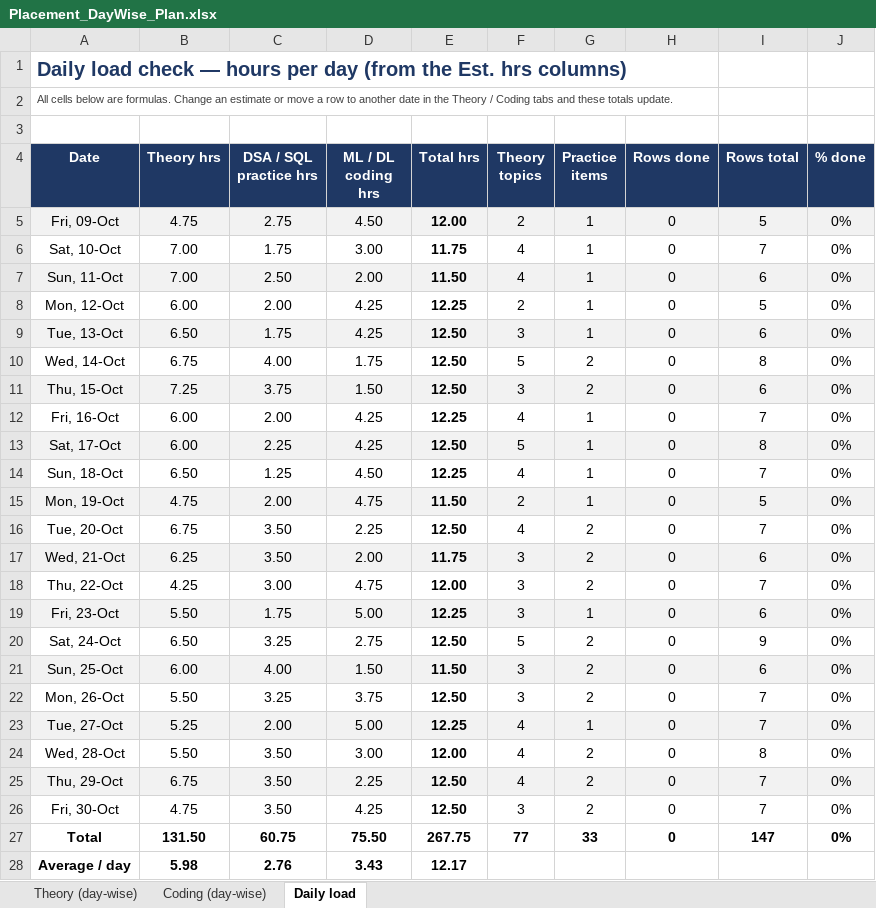
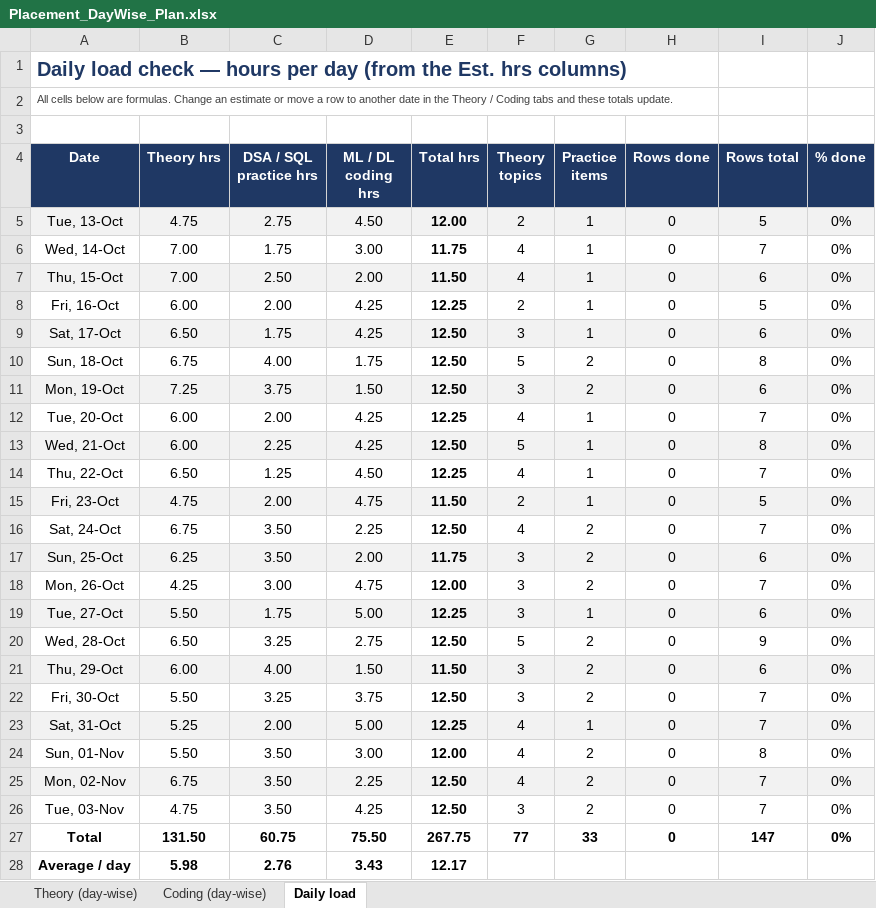
Before and after one commit to payal12lumba/Sadhya, an Excel workbook: Placement_DayWise_Plan.xlsx, sheet Daily load, drawn as a sheet; only a part is shown; values as stored, in another font and other column widths than the file's, no borders; conditional formats not drawn; the diff names each change by its address in the sheet, - before the commit and + after, or states it on an @@ line.

```diff
--- a/Placement_DayWise_Plan.xlsx (sheet Daily load)
+++ b/Placement_DayWise_Plan.xlsx (sheet Daily load)
-A5 (Date): Fri, 09-Oct
+A5 (Date): Tue, 13-Oct
-A6 (Date): Sat, 10-Oct
+A6 (Date): Wed, 14-Oct
-A7 (Date): Sun, 11-Oct
+A7 (Date): Thu, 15-Oct
-A8 (Date): Mon, 12-Oct
+A8 (Date): Fri, 16-Oct
-A9 (Date): Tue, 13-Oct
+A9 (Date): Sat, 17-Oct
-A10 (Date): Wed, 14-Oct
+A10 (Date): Sun, 18-Oct
-A11 (Date): Thu, 15-Oct
+A11 (Date): Mon, 19-Oct
-A12 (Date): Fri, 16-Oct
+A12 (Date): Tue, 20-Oct
-A13 (Date): Sat, 17-Oct
+A13 (Date): Wed, 21-Oct
-A14 (Date): Sun, 18-Oct
+A14 (Date): Thu, 22-Oct
-A15 (Date): Mon, 19-Oct
+A15 (Date): Fri, 23-Oct
-A16 (Date): Tue, 20-Oct
+A16 (Date): Sat, 24-Oct
-A17 (Date): Wed, 21-Oct
+A17 (Date): Sun, 25-Oct
-A18 (Date): Thu, 22-Oct
+A18 (Date): Mon, 26-Oct
-A19 (Date): Fri, 23-Oct
+A19 (Date): Tue, 27-Oct
-A20 (Date): Sat, 24-Oct
+A20 (Date): Wed, 28-Oct
-A21 (Date): Sun, 25-Oct
+A21 (Date): Thu, 29-Oct
-A22 (Date): Mon, 26-Oct
+A22 (Date): Fri, 30-Oct
-A23 (Date): Tue, 27-Oct
+A23 (Date): Sat, 31-Oct
-A24 (Date): Wed, 28-Oct
+A24 (Date): Sun, 01-Nov
-A25 (Date): Thu, 29-Oct
+A25 (Date): Mon, 02-Nov
-A26 (Date): Fri, 30-Oct
+A26 (Date): Tue, 03-Nov
```
Also changed, not shown: sheet Theory (day-wise), sheet Coding (day-wise).
